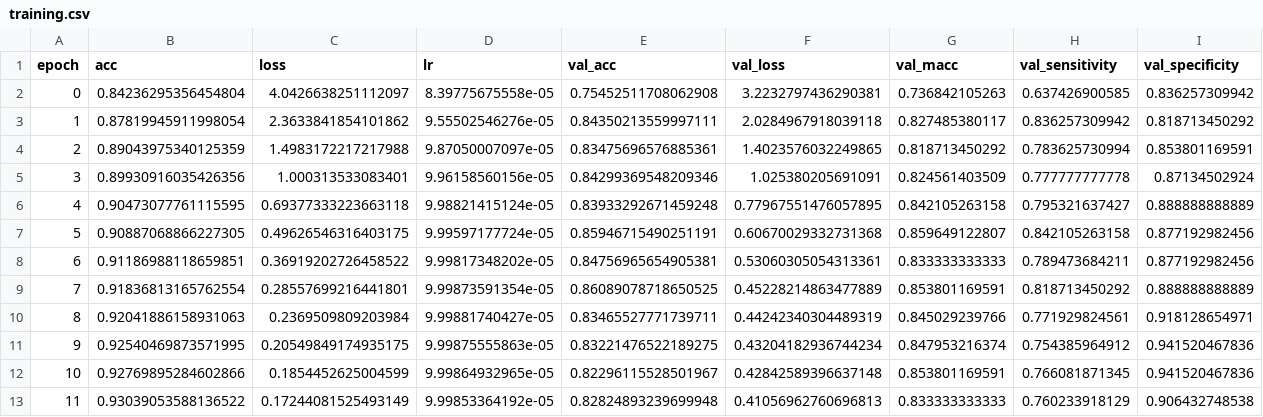
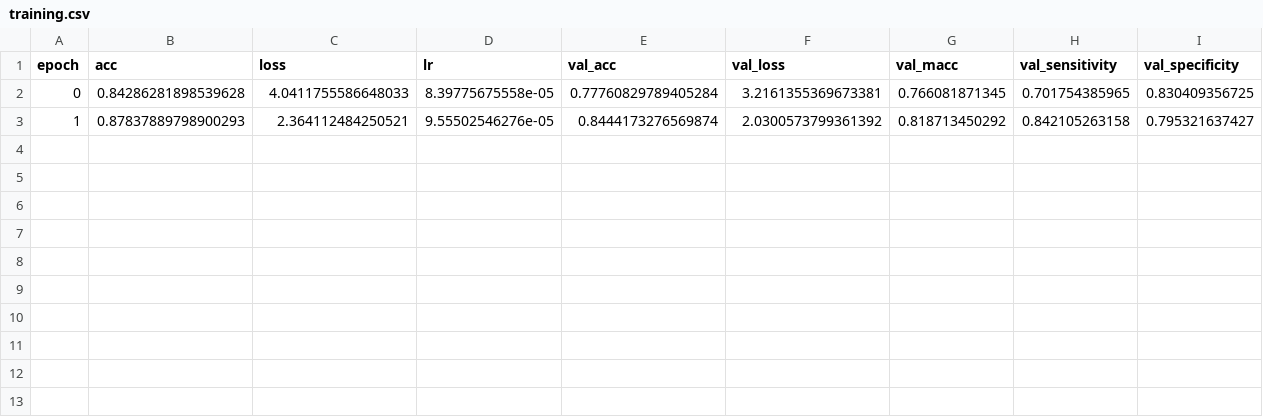
Before and after one commit to AhmedImtiazPrio/heartnet, a CSV file: codes/logs/training.csv, drawn as a sheet.

```diff
--- a/codes/logs/training.csv
+++ b/codes/logs/training.csv
@@ -1,13 +1,3 @@
 epoch,acc,loss,lr,val_acc,val_loss,val_macc,val_sensitivity,val_specificity
-0,0.84236295356454804,4.0426638251112097,8.39775675558e-05,0.75452511708062908,3.2232797436290381,0.736842105263,0.637426900585,0.836257309942
-1,0.87819945911998054,2.3633841854101862,9.55502546276e-05,0.84350213559997111,2.0284967918039118,0.827485380117,0.836257309942,0.818713450292
-2,0.89043975340125359,1.4983172217217988,9.87050007097e-05,0.83475696576885361,1.4023576032249865,0.818713450292,0.783625730994,0.853801169591
-3,0.89930916035426356,1.000313533083401,9.96158560156e-05,0.84299369548209346,1.025380205691091,0.824561403509,0.777777777778,0.87134502924
-4,0.90473077761115595,0.69377333223663118,9.98821415124e-05,0.83933292671459248,0.77967551476057895,0.842105263158,0.795321637427,0.888888888889
-5,0.90887068866227305,0.49626546316403175,9.99597177724e-05,0.85946715490251191,0.60670029332731368,0.859649122807,0.842105263158,0.877192982456
-6,0.91186988118659851,0.36919202726458522,9.99817348202e-05,0.84756965654905381,0.53060305054313361,0.833333333333,0.789473684211,0.877192982456
-7,0.91836813165762554,0.28557699216441801,9.99873591354e-05,0.86089078718650525,0.45228214863477889,0.853801169591,0.818713450292,0.888888888889
-8,0.92041886158931063,0.2369509809203984,9.99881740427e-05,0.83465527771739711,0.44242340304489319,0.845029239766,0.771929824561,0.918128654971
-9,0.92540469873571995,0.20549849174935175,9.99875555863e-05,0.83221476522189275,0.43204182936744234,0.847953216374,0.754385964912,0.941520467836
-10,0.92769895284602866,0.1854452625004599,9.99864932965e-05,0.82296115528501967,0.42842589396637148,0.853801169591,0.766081871345,0.941520467836
-11,0.93039053588136522,0.17244081525493149,9.99853364192e-05,0.82824893239699948,0.41056962760696813,0.833333333333,0.760233918129,0.906432748538
+0,0.84286281898539628,4.0411755586648033,8.39775675558e-05,0.77760829789405284,3.2161355369673381,0.766081871345,0.701754385965,0.830409356725
+1,0.87837889798900293,2.364112484250521,9.55502546276e-05,0.8444173276569874,2.0300573799361392,0.818713450292,0.842105263158,0.795321637427
```
Also changed, not shown: 3 other files.
